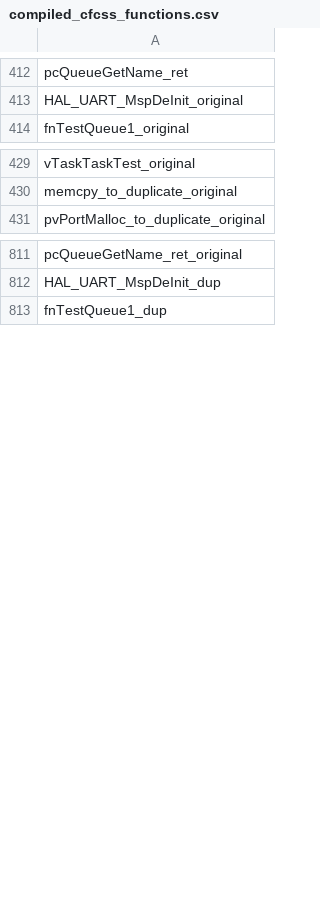
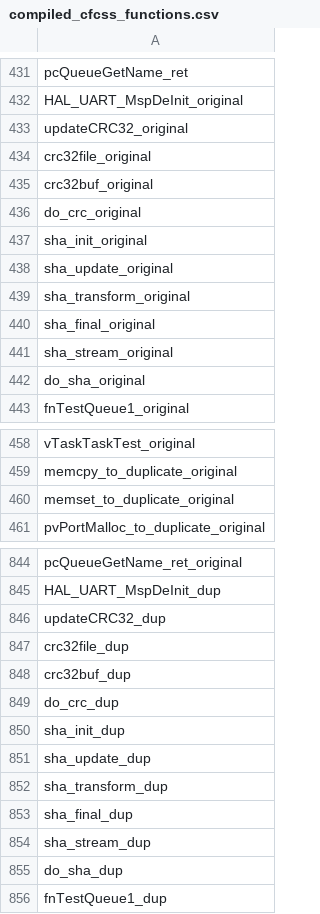
Before and after one commit to davidebaroffio-polimi/stm32l152ret6-project, a CSV file: compiled_cfcss_functions.csv, drawn as a sheet; only a part is shown, gaps mark what is left out; the diff covers the shown part only; the diff names each change by its address in the sheet, - before the commit and + after, or states it on an @@ line.

```diff
--- a/compiled_cfcss_functions.csv
+++ b/compiled_cfcss_functions.csv
+row 433: updateCRC32_original
+row 434: crc32file_original
+row 435: crc32buf_original
+row 436: do_crc_original
+row 437: sha_init_original
+row 438: sha_update_original
+row 439: sha_transform_original
+row 440: sha_final_original
+row 441: sha_stream_original
+row 442: do_sha_original
+row 460: memset_to_duplicate_original
+row 846: updateCRC32_dup
+row 847: crc32file_dup
+row 848: crc32buf_dup
+row 849: do_crc_dup
+row 850: sha_init_dup
+row 851: sha_update_dup
+row 852: sha_transform_dup
+row 853: sha_final_dup
+row 854: sha_stream_dup
+row 855: do_sha_dup
```
Also changed, not shown: 33 added rows and 38 moved rows elsewhere in this file, compiled_eddi_functions.csv, compiled_rasm_functions.csv, 31 other files.
